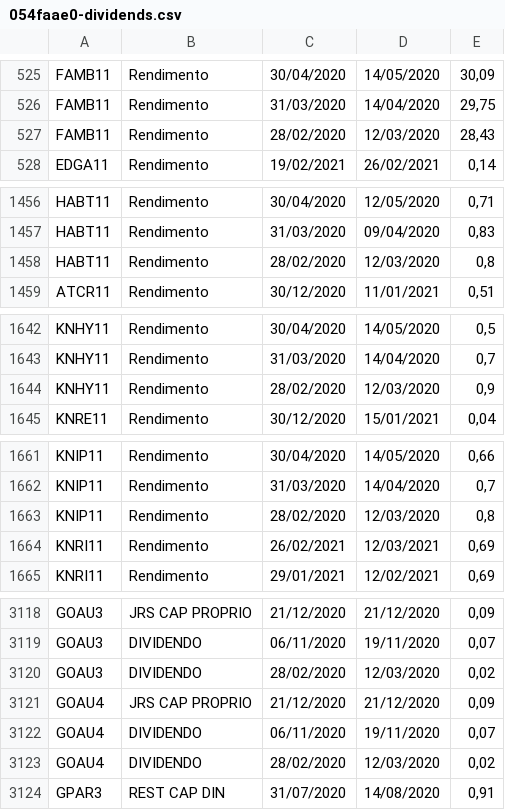
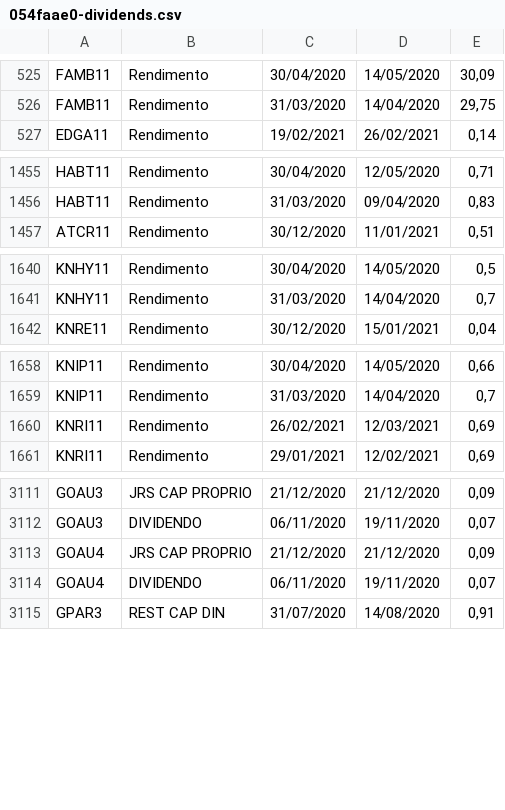
Before and after one commit to controlinvest/controlinvest.github.io, a CSV file: csv/pwd/054faae0-dividends.csv, drawn as a sheet; only a part is shown, gaps mark what is left out; the diff covers the shown part only.

```diff
--- a/csv/pwd/054faae0-dividends.csv
+++ b/csv/pwd/054faae0-dividends.csv
@@ -526,3 +526,2 @@ FAMB11,Rendimento,30/04/2020,14/05/2020,"30,09"
 FAMB11,Rendimento,31/03/2020,14/04/2020,"29,75"
-FAMB11,Rendimento,28/02/2020,12/03/2020,"28,43"
 EDGA11,Rendimento,19/02/2021,26/02/2021,"0,14"
@@ -1457,3 +1456,2 @@ HABT11,Rendimento,30/04/2020,12/05/2020,"0,71"
 HABT11,Rendimento,31/03/2020,09/04/2020,"0,83"
-HABT11,Rendimento,28/02/2020,12/03/2020,"0,8"
 ATCR11,Rendimento,30/12/2020,11/01/2021,"0,51"
@@ -1643,3 +1641,2 @@ KNHY11,Rendimento,30/04/2020,14/05/2020,"0,5"
 KNHY11,Rendimento,31/03/2020,14/04/2020,"0,7"
-KNHY11,Rendimento,28/02/2020,12/03/2020,"0,9"
 KNRE11,Rendimento,30/12/2020,15/01/2021,"0,04"
@@ -1662,3 +1659,2 @@ KNIP11,Rendimento,30/04/2020,14/05/2020,"0,66"
 KNIP11,Rendimento,31/03/2020,14/04/2020,"0,7"
-KNIP11,Rendimento,28/02/2020,12/03/2020,"0,8"
 KNRI11,Rendimento,26/02/2021,12/03/2021,"0,69"
@@ -3119,6 +3112,4 @@ GOAU3,JRS CAP PROPRIO,21/12/2020,21/12/2020,"0,09"
 GOAU3,DIVIDENDO,06/11/2020,19/11/2020,"0,07"
-GOAU3,DIVIDENDO,28/02/2020,12/03/2020,"0,02"
 GOAU4,JRS CAP PROPRIO,21/12/2020,21/12/2020,"0,09"
 GOAU4,DIVIDENDO,06/11/2020,19/11/2020,"0,07"
-GOAU4,DIVIDENDO,28/02/2020,12/03/2020,"0,02"
 GPAR3,REST CAP DIN,31/07/2020,14/08/2020,"0,91"
```
Also changed, not shown: 3 removed rows elsewhere in this file, csv/pwd/054faae0-fii-analysis.csv, csv/pwd/054faae0-stocks-analysis.csv, 5 other files.
